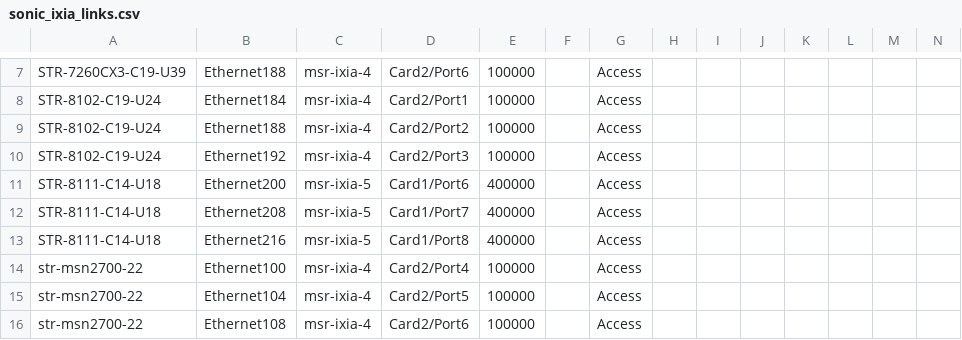
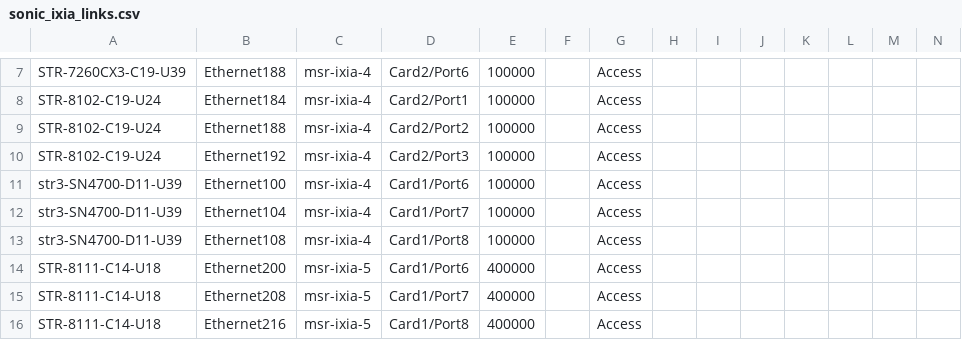
Before and after one commit to sonic-net/sonic-mgmt, a CSV file: ansible/files/sonic_ixia_links.csv, drawn as a sheet; only a part is shown, gaps mark what is left out; the shorter side is filled out with more unchanged rows; rows hold the shown columns only; the diff names each change by its address in the sheet, - before the commit and + after, or states it on an @@ line.

Commit message:
Merged PR 20253: [testbed]: Onboard str3-SN4700-D11-U39 to new Ixia testbed vms20-rdma-t0-sn4700
### ⚠️ Code Placement Check

> **Reminder:** The internal repo (`sonic-mgmt-int`) should only contain Microsoft-internal code
> (testbed configs, lab info, MSFT-sensitive tests/features).
> General test code, framework improvements, and bug fixes belong in the
> **public repo**: https://github.com/sonic-net/sonic-mgmt

**Please select one:**
- [x] This PR contains **internal-only** code that cannot go to the public repo
- [x] Reason it must be internal: This change adds MSFT-internal testbed configuration.

### What is the motivation for this PR?

Onboard `str3-SN4700-D11-U39` into a new IXIA-backed RDMA T0 testbed so it can be used in the internal lab.

### How did you do it?

- Added a new testbed entry `vms20-rdma-t0-sn4700` in `ansible/testbed.yaml`
- Added DUT inventory entry for `str3-SN4700-D11-U39` with management IP and console mapping based on StarLab Inventory
- Added IXIA port and OCS L1 mappings for the DUT based on cable run based on ADO task [#33731866](https://msazure.visualstudio.com/Standards/_workitems/edit/33731866)

### How did you verify/test it?

- Verified the updated YAML and CSV files for formatting and consistency with existing IXIA-backed testbed entries
- Ran workspace validation on the modified files and confirmed no reported errors
- Cross-checked the new mappings against the provided cable run and existing vms20 IXIA testbed patterns

----
#### AI description  (iteration 1)
#### PR Classification
This PR adds a new device to the Ixia testbed configuration.

#### PR Summary
The pull request integrates the new device "str3-SN4700-D11-U39" into the testbed by updating several configuration and mapping files to ensure proper connectivity and device registration.
- `ansible/testbed.yaml`: Added a new testbed block for "vms20-rdma-t0-sn4700" including the `dut` entry for "str3-SN4700-D11-U39".
- `ansible/files/sonic_ixia_l1_links.csv`: Appended new L1 link entries for "str3-SN4700-D11-U39" on specific Ethernet ports.
- `ansible/files/sonic_ixia_links.csv`: Included new Ethernet link mappings for "str3-SN4700-D11-U39".
- `ansible/files/sonic_ixia_console_links.csv`: Added a new console link for "str3-SN4700-D11-U39".
- `ansible/files/sonic_ixia_devices.csv`: Registered "str3-SN4700-D11-U39" with its respective IP and device details.
<!-- GitOpsUserAgent=GitOps.Apps.Server.pullrequestcopilot -->

```diff
--- a/ansible/files/sonic_ixia_links.csv
+++ b/ansible/files/sonic_ixia_links.csv
+row 11: str3-SN4700-D11-U39 | Ethernet100 | msr-ixia-4 | Card1/Port6 | 100000 |  | Access
+row 12: str3-SN4700-D11-U39 | Ethernet104 | msr-ixia-4 | Card1/Port7 | 100000 |  | Access
+row 13: str3-SN4700-D11-U39 | Ethernet108 | msr-ixia-4 | Card1/Port8 | 100000 |  | Access
```
Also changed, not shown: ansible/files/sonic_ixia_console_links.csv, ansible/files/sonic_ixia_devices.csv, 2 other files.
